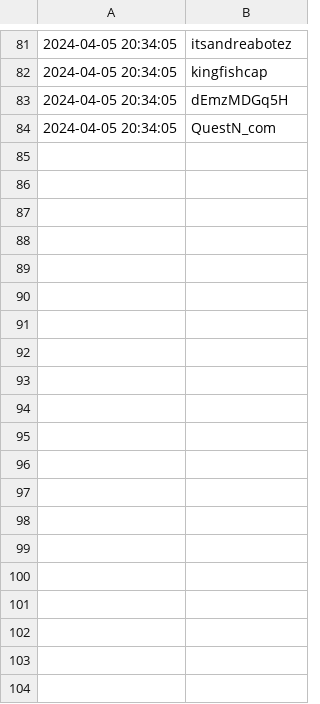
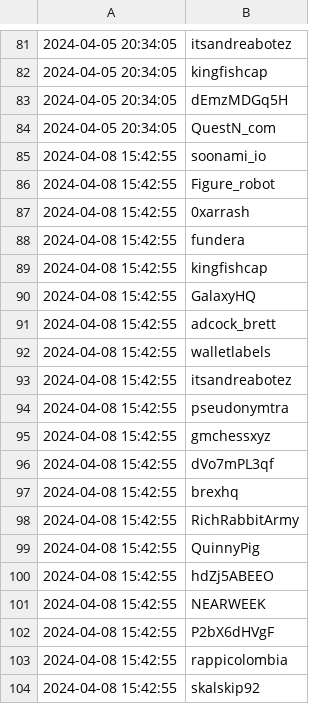
Before and after one commit to jakedwyer/followingfeed, a CSV file: output/DAnconia_Crypto/incremental_updates.csv, drawn as a sheet; only a part is shown, gaps mark what is left out; the diff covers the shown part only; the diff names each change by its address in the sheet, - before the commit and + after, or states it on an @@ line.

```diff
--- a/output/DAnconia_Crypto/incremental_updates.csv
+++ b/output/DAnconia_Crypto/incremental_updates.csv
+row 85: 2024-04-08 15:42:55 | soonami_io
+row 86: 2024-04-08 15:42:55 | Figure_robot
+row 87: 2024-04-08 15:42:55 | 0xarrash
+row 88: 2024-04-08 15:42:55 | fundera
+row 89: 2024-04-08 15:42:55 | kingfishcap
+row 90: 2024-04-08 15:42:55 | GalaxyHQ
+row 91: 2024-04-08 15:42:55 | adcock_brett
+row 92: 2024-04-08 15:42:55 | walletlabels
+row 93: 2024-04-08 15:42:55 | itsandreabotez
+row 94: 2024-04-08 15:42:55 | pseudonymtra
+row 95: 2024-04-08 15:42:55 | gmchessxyz
+row 96: 2024-04-08 15:42:55 | dVo7mPL3qf
+row 97: 2024-04-08 15:42:55 | brexhq
+row 98: 2024-04-08 15:42:55 | RichRabbitArmy
+row 99: 2024-04-08 15:42:55 | QuinnyPig
+row 100: 2024-04-08 15:42:55 | hdZj5ABEEO
+row 101: 2024-04-08 15:42:55 | NEARWEEK
+row 102: 2024-04-08 15:42:55 | P2bX6dHVgF
+row 103: 2024-04-08 15:42:55 | rappicolombia
+row 104: 2024-04-08 15:42:55 | skalskip92
```
Also changed, not shown: 77 added rows elsewhere in this file, output/StaniKulechov/incremental_updates.csv, output/TrustlessState/incremental_updates.csv, 24 other files.
